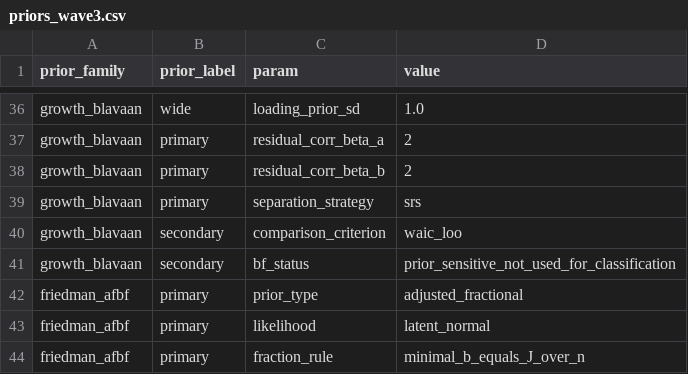
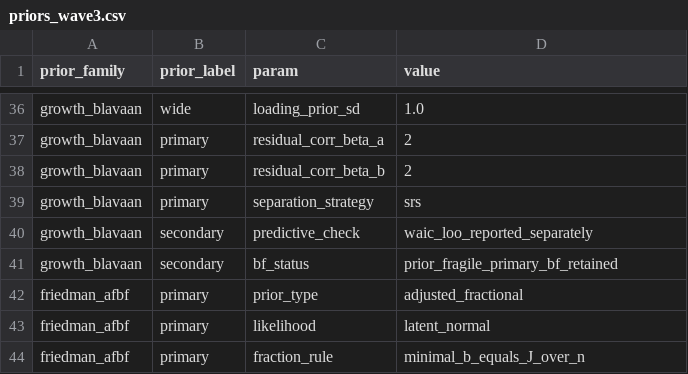
Before and after one commit to carmojudicemota/bayesian-reanalysis, a CSV file: config/priors_wave3.csv, drawn as a sheet; only a part is shown, gaps mark what is left out.

Commit message:
Update file

```diff
--- a/config/priors_wave3.csv
+++ b/config/priors_wave3.csv
@@ -39,4 +39,4 @@ growth_blavaan,primary,residual_corr_beta_b,2
 growth_blavaan,primary,separation_strategy,srs
-growth_blavaan,secondary,comparison_criterion,waic_loo
-growth_blavaan,secondary,bf_status,prior_sensitive_not_used_for_classification
+growth_blavaan,secondary,predictive_check,waic_loo_reported_separately
+growth_blavaan,secondary,bf_status,prior_fragile_primary_bf_retained
 friedman_afbf,primary,prior_type,adjusted_fractional
```
